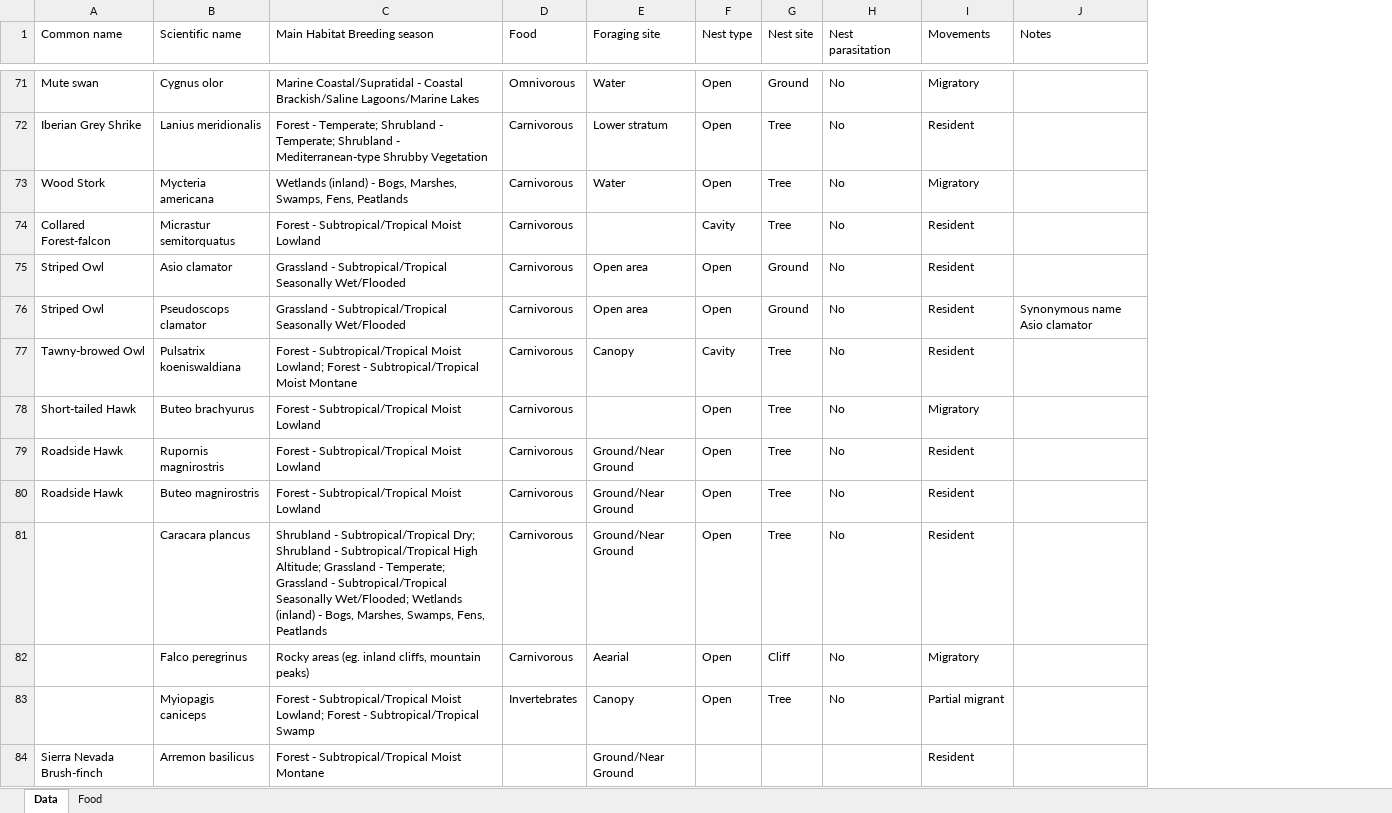
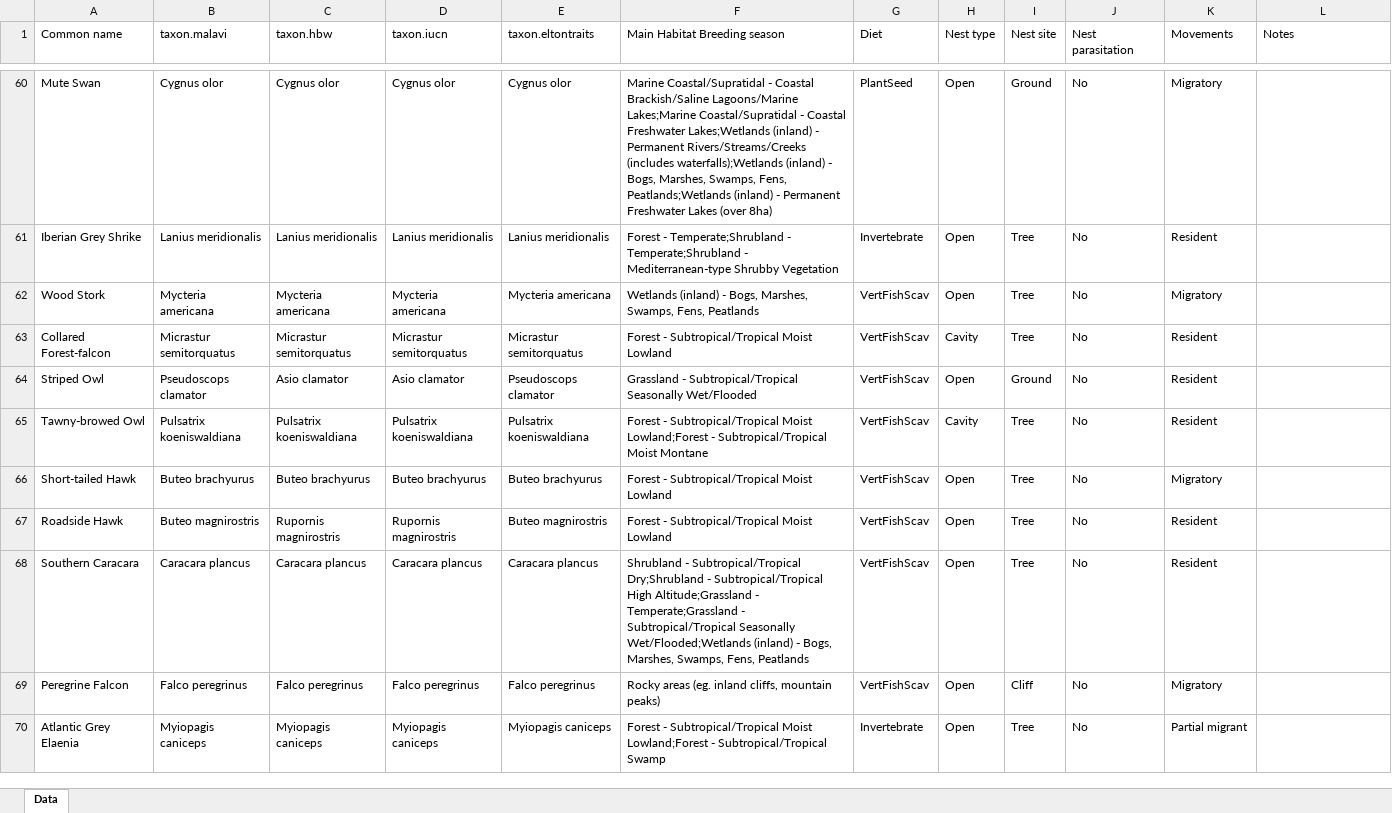
Before and after one commit to mottensmann/AvianParasites, an Excel workbook: data/dataset_mo.xlsx, sheet Data, drawn as a sheet; only a part is shown, gaps mark what is left out; values as stored, in another font and other column widths than the file's, no cell formats; removed rows and columns are numbered as before the commit, all else as after; the diff covers the shown part only; the diff names each change by its address in the sheet, - before the commit and + after, or states it on an @@ line.

```diff
--- a/data/dataset_mo.xlsx (sheet Data)
+++ b/data/dataset_mo.xlsx (sheet Data)
-sheet tab: Food
+column C (taxon.hbw), rows 60-70: Cygnus olor | Lanius meridionalis | Mycteria americana | Micrastur semitorquatus | Asio clamator | Pulsatrix koeniswaldiana | Buteo brachyurus | Rupornis magnirostris | Caracara plancus | Falco peregrinus | Myiopagis caniceps
+column D (taxon.iucn), rows 60-70: Cygnus olor | Lanius meridionalis | Mycteria americana | Micrastur semitorquatus | Asio clamator | Pulsatrix koeniswaldiana | Buteo brachyurus | Rupornis magnirostris | Caracara plancus | Falco peregrinus | Myiopagis caniceps
+column E (taxon.eltontraits), rows 60-70: Cygnus olor | Lanius meridionalis | Mycteria americana | Micrastur semitorquatus | Pseudoscops clamator | Pulsatrix koeniswaldiana | Buteo brachyurus | Buteo magnirostris | Caracara plancus | Falco peregrinus | Myiopagis caniceps
-column D (Food), rows 71-74: Omnivorous | Carnivorous | Carnivorous | Carnivorous; rows 76-78: all Carnivorous; rows 80-83: Carnivorous | Carnivorous | Carnivorous | Invertebrates
-column E (Foraging site), rows 71-73: Water | Lower stratum | Water; rows 76-77: Open area | Canopy; rows 80-83: Ground/Near Ground | Ground/Near Ground | Aearial | Canopy
+column G (Diet), rows 60-70: PlantSeed | Invertebrate | VertFishScav | VertFishScav | VertFishScav | VertFishScav | VertFishScav | VertFishScav | VertFishScav | VertFishScav | Invertebrate
-B1: Scientific name
+B1: taxon.malavi
-A60 (Common name): Mute swan
+A60 (Common name): Mute Swan
-F60 (Main Habitat Breeding season): …Brackish/Saline Lagoons/Marine Lakes
+F60 (Main Habitat Breeding season): …Brackish/Saline Lagoons/Marine Lakes;Marine Coastal/Supratidal - Coastal Freshwater Lakes;Wetlands (inland) - Permanent Rivers/Streams/Creeks (includes waterfalls);Wetlands (inland) - Bogs, Marshes, Swamps, Fens, Peatlands;Wetlands (inland) - Permanent Freshwater Lakes (over 8ha)
-F61 (Main Habitat Breeding season): Forest - Temperate; Shrubland - Temperate; Shrubland - Mediterranean-type…
+F61 (Main Habitat Breeding season): Forest - Temperate;Shrubland - Temperate;Shrubland - Mediterranean-type…
-row 75: Striped Owl | Asio clamator | Grassland - Subtropical/Tropical Seasonally Wet/Flooded | Carnivorous | Open area | Open | Ground | No | Resident
-L64 (Notes): Synonymous name Asio clamator
+L64 (Notes): (empty)
-F65 (Main Habitat Breeding season): …Subtropical/Tropical Moist Lowland; Forest - Subtropical/Tropical…
+F65 (Main Habitat Breeding season): …Subtropical/Tropical Moist Lowland;Forest - Subtropical/Tropical…
-row 79: Roadside Hawk | Rupornis magnirostris | Forest - Subtropical/Tropical Moist Lowland | Carnivorous | Ground/Near Ground | Open | Tree | No | Resident
-A68 (Common name): (empty)
+A68 (Common name): Southern Caracara
-F68 (Main Habitat Breeding season): …- Subtropical/Tropical Dry; Shrubland - Subtropical/Tropical High Altitude; Grassland - Temperate; Grassland - Subtropical/Tropical Seasonally Wet/Flooded; Wetlands (inland) -…
+F68 (Main Habitat Breeding season): …- Subtropical/Tropical Dry;Shrubland - Subtropical/Tropical High Altitude;Grassland - Temperate;Grassland - Subtropical/Tropical Seasonally Wet/Flooded;Wetlands (inland) -…
-A69 (Common name): (empty)
+A69 (Common name): Peregrine Falcon
-A70 (Common name): (empty)
+A70 (Common name): Atlantic Grey Elaenia
-F70 (Main Habitat Breeding season): …Subtropical/Tropical Moist Lowland; Forest - Subtropical/Tropical…
+F70 (Main Habitat Breeding season): …Subtropical/Tropical Moist Lowland;Forest - Subtropical/Tropical…
-row 84: Sierra Nevada Brush-finch | Arremon basilicus | Forest - Subtropical/Tropical Moist Montane |  | Ground/Near Ground |  |  |  | Resident
```
Also changed, not shown: 30 removed rows and 1642 edited cells elsewhere in this sheet, cell formats, 12 other files.
